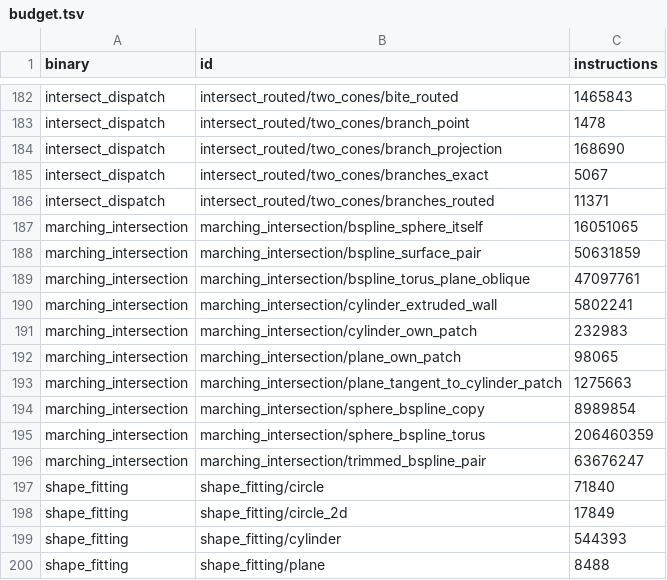
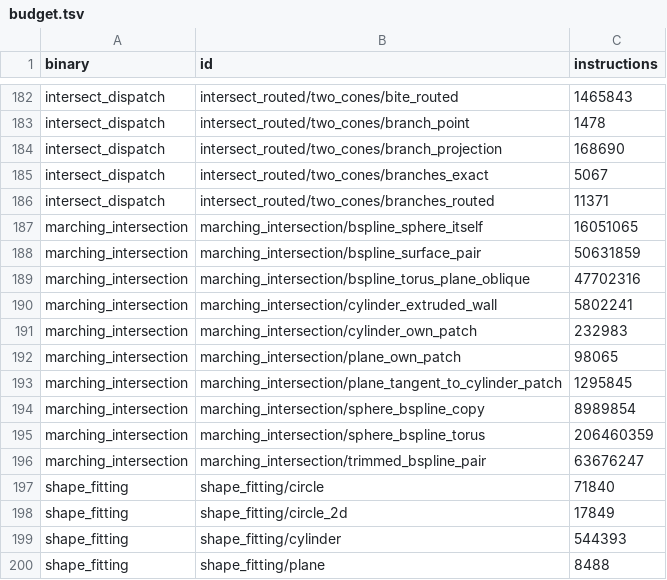
Before and after one commit to geomcore/geomcore, a TSV file: benches/budget.tsv, drawn as a sheet; only a part is shown, gaps mark what is left out.

```diff
--- a/benches/budget.tsv
+++ b/benches/budget.tsv
@@ -188,3 +188,3 @@ marching_intersection	marching_intersection/bspline_sphere_itself	16051065
 marching_intersection	marching_intersection/bspline_surface_pair	50631859
-marching_intersection	marching_intersection/bspline_torus_plane_oblique	47097761
+marching_intersection	marching_intersection/bspline_torus_plane_oblique	47702316
 marching_intersection	marching_intersection/cylinder_extruded_wall	5802241
@@ -192,3 +192,3 @@ marching_intersection	marching_intersection/cylinder_own_patch	232983
 marching_intersection	marching_intersection/plane_own_patch	98065
-marching_intersection	marching_intersection/plane_tangent_to_cylinder_patch	1275663
+marching_intersection	marching_intersection/plane_tangent_to_cylinder_patch	1295845
 marching_intersection	marching_intersection/sphere_bspline_copy	8989854
```
